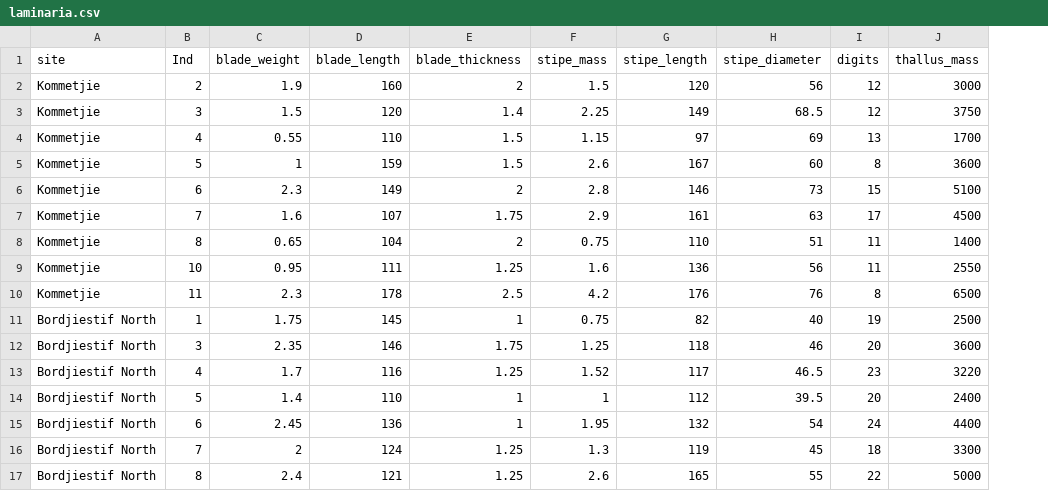
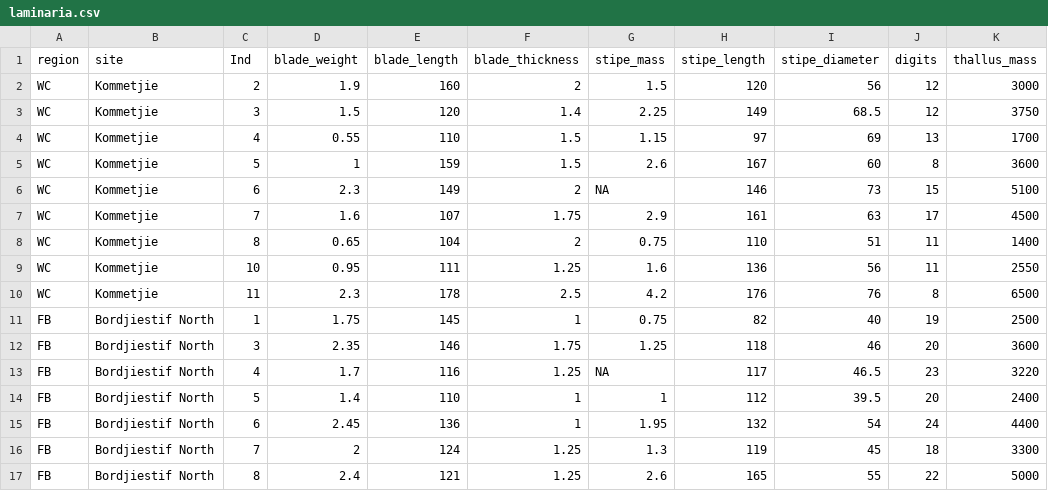
Before and after one commit to ajsmit/R_courses, a CSV file: static/data/laminaria.csv, drawn as a sheet; only a part is shown; addresses are those after the commit; the diff names each change by its address in the sheet, - before the commit and + after, or states it on an @@ line.

```diff
--- a/static/data/laminaria.csv
+++ b/static/data/laminaria.csv
+column A (region), rows 2-17: WC | WC | WC | WC | WC | WC | WC | WC | WC | FB | FB | FB | FB | FB | FB | FB
-G6 (stipe_mass): 2.8
+G6 (stipe_mass): NA
-G13 (stipe_mass): 1.52
+G13 (stipe_mass): NA
```
Also changed, not shown: 58 other files.
